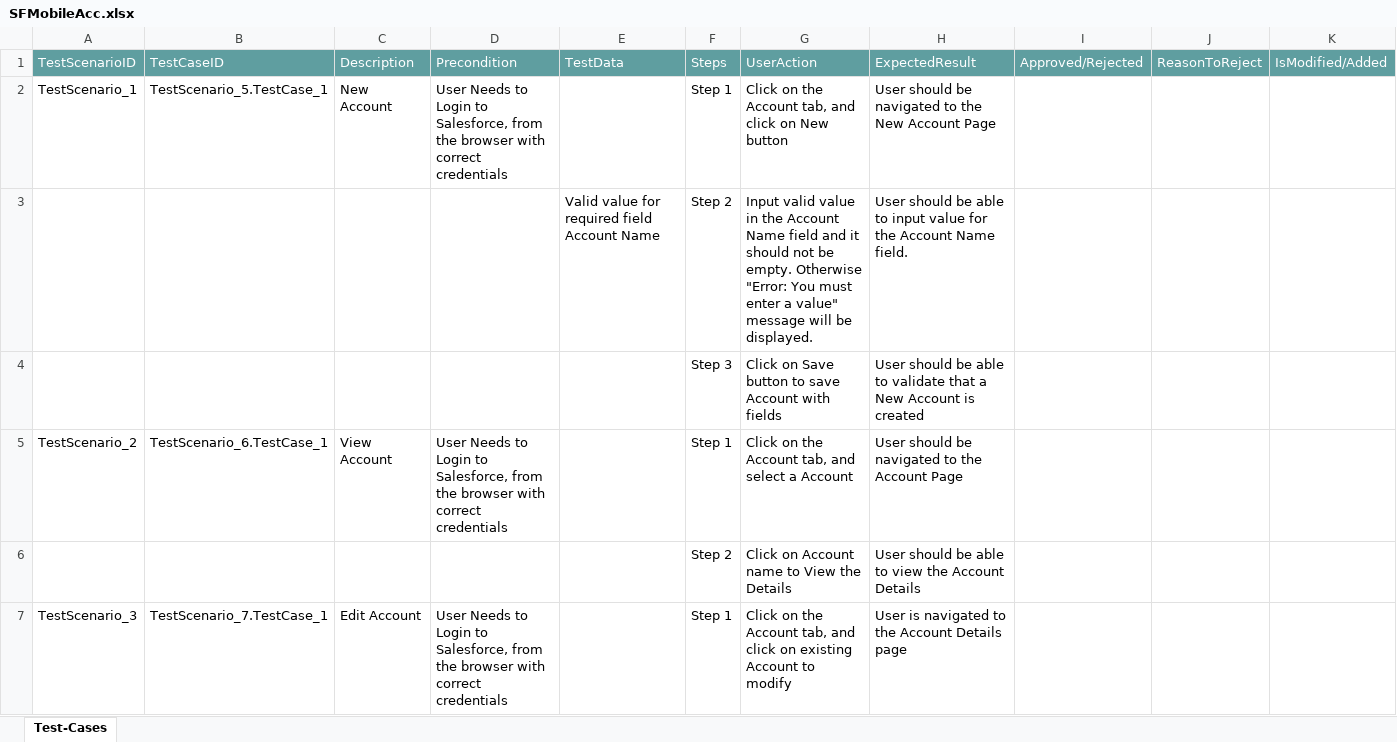
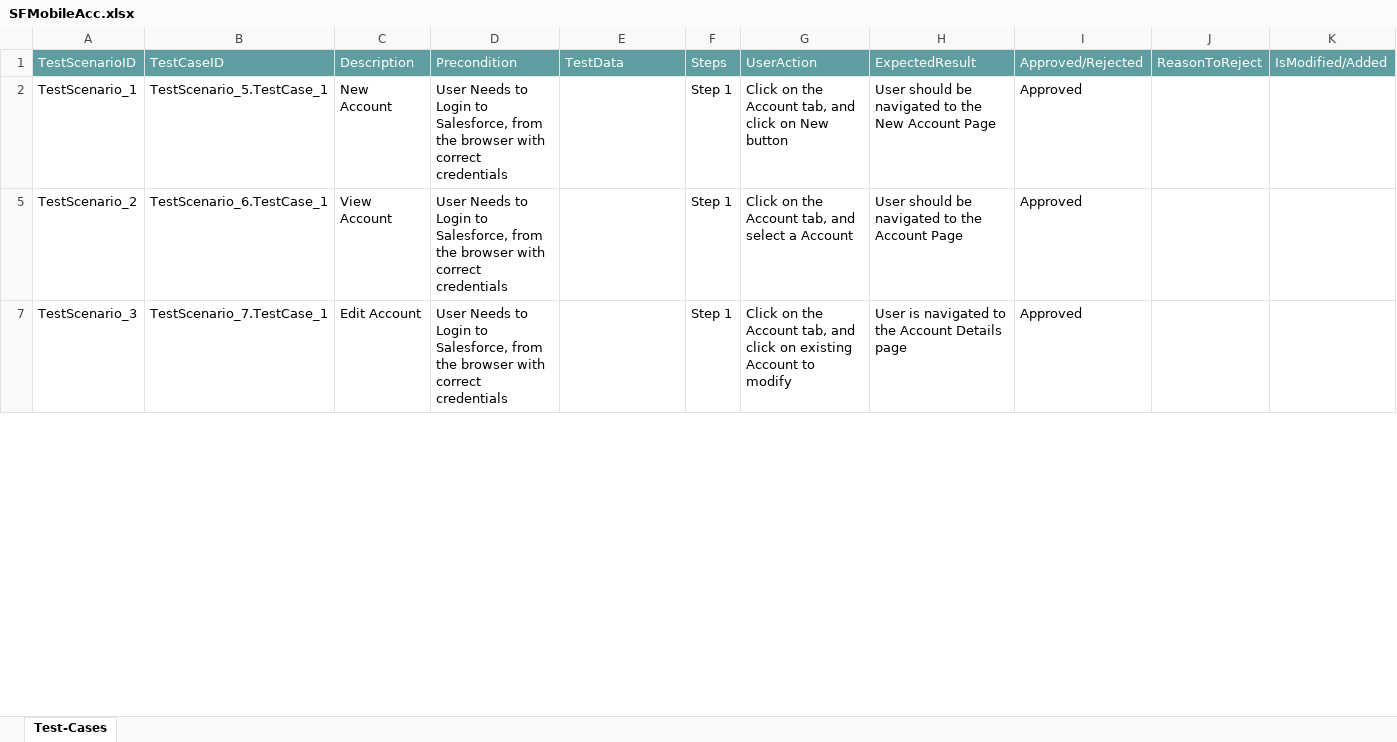
Before and after one commit to ShaikMohamedIrfan/Jirademo, an Excel workbook: SFMobileAcc.xlsx, sheet Test-Cases, drawn as a sheet; only a part is shown; values as stored, in another font and other column widths than the file's, no borders; table styles not drawn; the diff covers the shown part only; the diff names each change by its address in the sheet, - before the commit and + after, or states it on an @@ line.

Commit message:
Add files via upload

```diff
--- a/SFMobileAcc.xlsx (sheet Test-Cases)
+++ b/SFMobileAcc.xlsx (sheet Test-Cases)
-I2: (empty)
+I2: Approved
@@ row 3 hidden:  |  |  |  | Valid value for required field Account Name | Step 2 | Input valid value in the Account Name field and it should not be empty. Otherwise "Error: You must enter a value" message will be displayed. | User should be able to input value for the Account Name field. @@
@@ row 4 hidden:  |  |  |  |  | Step 3 | Click on Save button to save Account with fields | User should be able to validate that a New Account is created @@
-I5: (empty)
+I5: Approved
@@ row 6 hidden:  |  |  |  |  | Step 2 | Click on Account name to View the Details | User should be able to view the Account Details @@
-I7: (empty)
+I7: Approved
```
Also changed, not shown: 4 hidden or unhidden rows and 1 edited cell elsewhere in this sheet.
